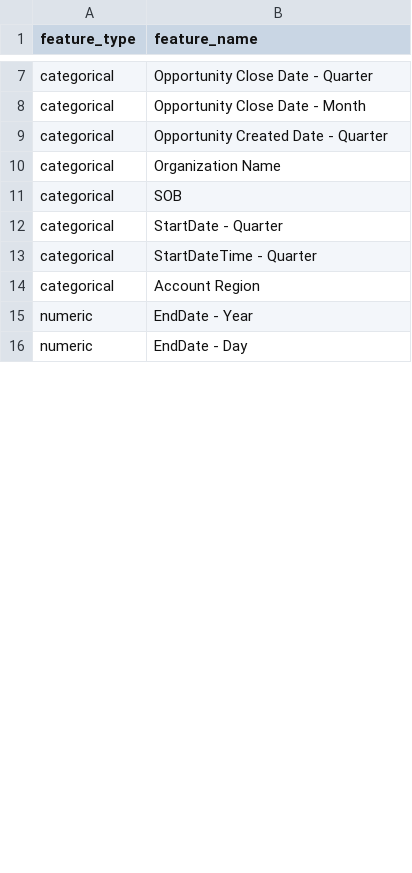
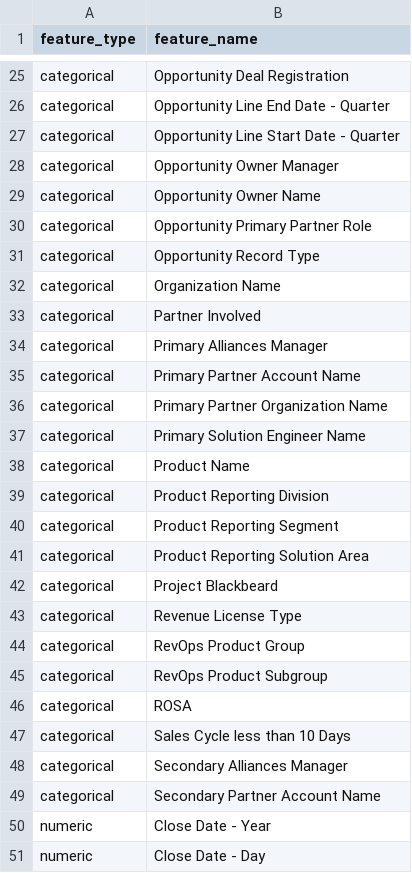
Before and after one commit to Oliveryau11/Flexera, a CSV file: MLModel/feedback/used_features.csv, drawn as a sheet; only a part is shown, gaps mark what is left out; addresses are those after the commit; the diff covers the shown part only; the diff names each change by its address in the sheet, - before the commit and + after, or states it on an @@ line.

```diff
--- a/MLModel/feedback/used_features.csv
+++ b/MLModel/feedback/used_features.csv
-B25 (feature_name): Opportunity Close Date - Quarter
+B25 (feature_name): Opportunity Deal Registration
-B26 (feature_name): Opportunity Close Date - Month
+B26 (feature_name): Opportunity Line End Date - Quarter
-B27 (feature_name): Opportunity Created Date - Quarter
+B27 (feature_name): Opportunity Line Start Date - Quarter
+row 28: categorical | Opportunity Owner Manager
+row 29: categorical | Opportunity Owner Name
+row 30: categorical | Opportunity Primary Partner Role
+row 31: categorical | Opportunity Record Type
-B33 (feature_name): SOB
+B33 (feature_name): Partner Involved
+row 34: categorical | Primary Alliances Manager
-B35 (feature_name): StartDate - Quarter
+B35 (feature_name): Primary Partner Account Name
+row 36: categorical | Primary Partner Organization Name
-B37 (feature_name): StartDateTime - Quarter
+B37 (feature_name): Primary Solution Engineer Name
+row 38: categorical | Product Name
+row 39: categorical | Product Reporting Division
-B40 (feature_name): Account Region
+B40 (feature_name): Product Reporting Segment
+row 41: categorical | Product Reporting Solution Area
+row 42: categorical | Project Blackbeard
+row 43: categorical | Revenue License Type
+row 44: categorical | RevOps Product Group
+row 45: categorical | RevOps Product Subgroup
+row 46: categorical | ROSA
+row 47: categorical | Sales Cycle less than 10 Days
+row 48: categorical | Secondary Alliances Manager
+row 49: categorical | Secondary Partner Account Name
-B50 (feature_name): EndDate - Year
+B50 (feature_name): Close Date - Year
-B51 (feature_name): EndDate - Day
+B51 (feature_name): Close Date - Day
```
Also changed, not shown: 20 added rows and 14 edited cells elsewhere in this file, MLModel/feedback/calibration_table.csv, MLModel/feedback/feature_importance.csv, 16 other files.
